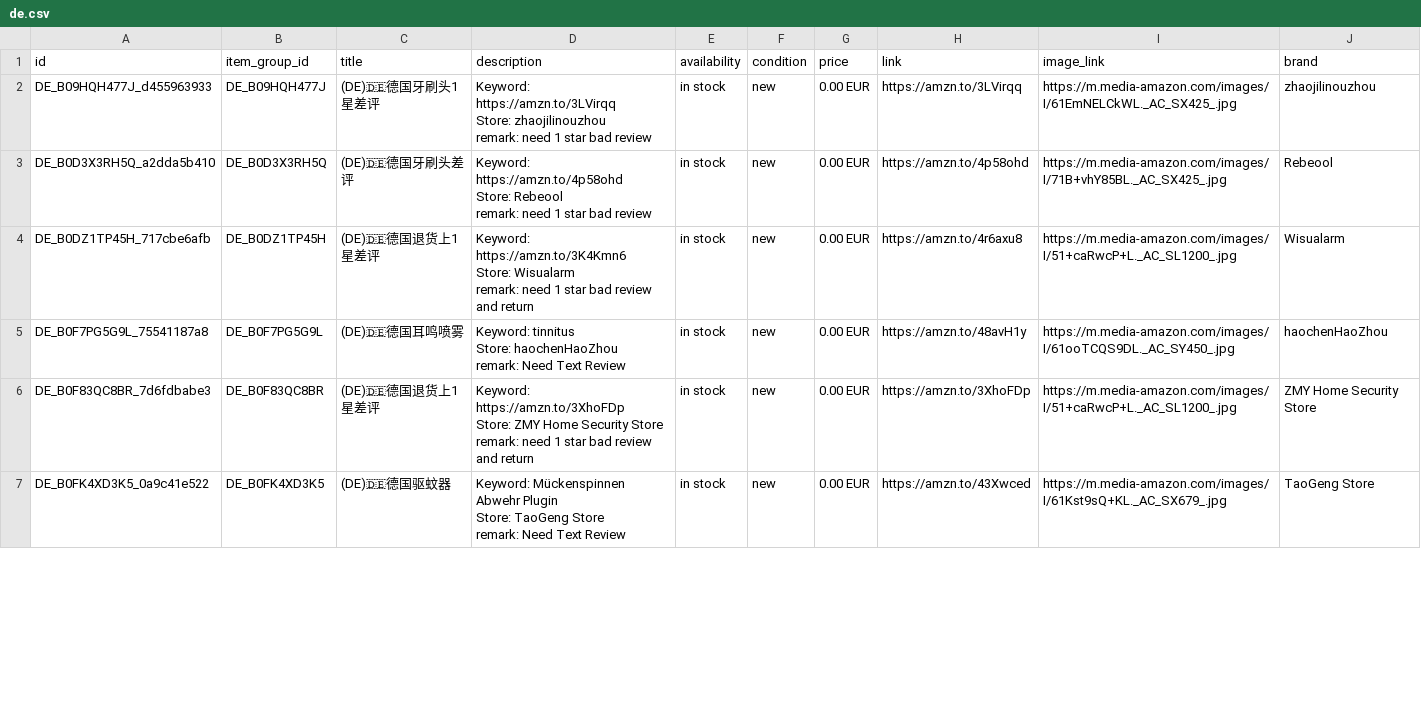
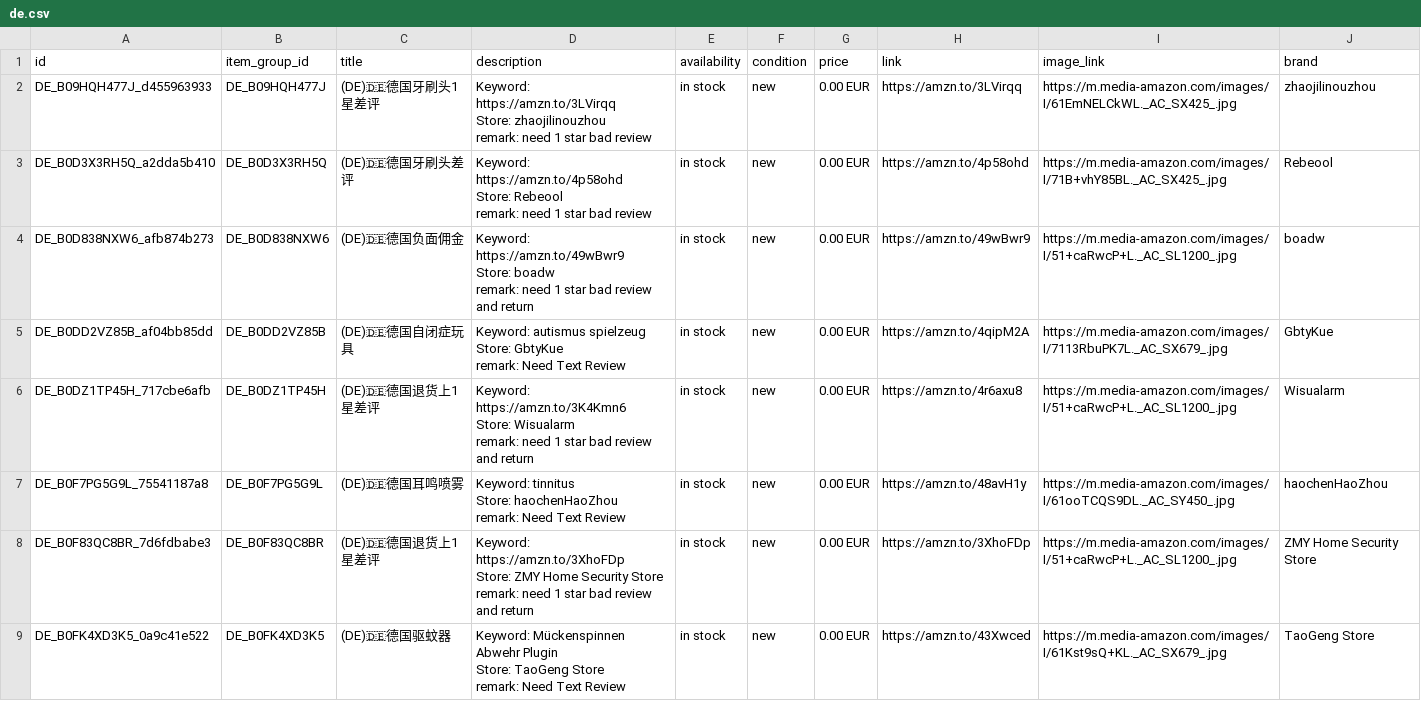
Before and after one commit to dalemy-1/wa-catalog-feed, a CSV file: docs/de.csv, drawn as a sheet; only a part is shown; the diff covers the shown part only.

```diff
--- a/docs/de.csv
+++ b/docs/de.csv
@@ -7,2 +7,8 @@ Store: Rebeool
 remark: need 1 star bad review",in stock,new,0.00 EUR,https://amzn.to/4p58ohd,https://m.media-amazon.com/images/I/71B+vhY85BL._AC_SX425_.jpg,Rebeool
+DE_B0D838NXW6_afb874b273,DE_B0D838NXW6,(DE)🇩🇪德国负面佣金,"Keyword: https://amzn.to/49wBwr9
+Store: boadw
+remark: need 1 star bad review and return",in stock,new,0.00 EUR,https://amzn.to/49wBwr9,https://m.media-amazon.com/images/I/51+caRwcP+L._AC_SL1200_.jpg,boadw
+DE_B0DD2VZ85B_af04bb85dd,DE_B0DD2VZ85B,(DE)🇩🇪德国自闭症玩具,"Keyword: autismus spielzeug
+Store: GbtyKue
+remark: Need Text Review",in stock,new,0.00 EUR,https://amzn.to/4qipM2A,https://m.media-amazon.com/images/I/7113RbuPK7L._AC_SX679_.jpg,GbtyKue
 DE_B0DZ1TP45H_717cbe6afb,DE_B0DZ1TP45H,(DE)🇩🇪德国退货上1星差评,"Keyword: https://amzn.to/3K4Kmn6
```
Also changed, not shown: 1 added row and 1 removed row elsewhere in this file, docs/fr.csv, docs/jp.csv, 3 other files.
